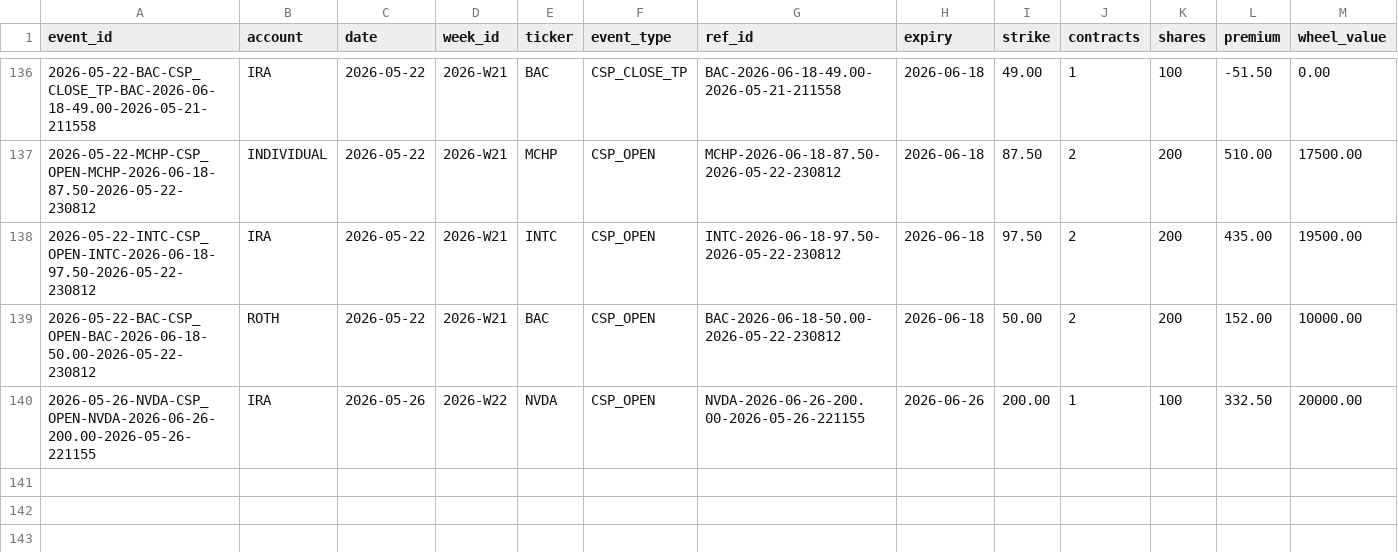
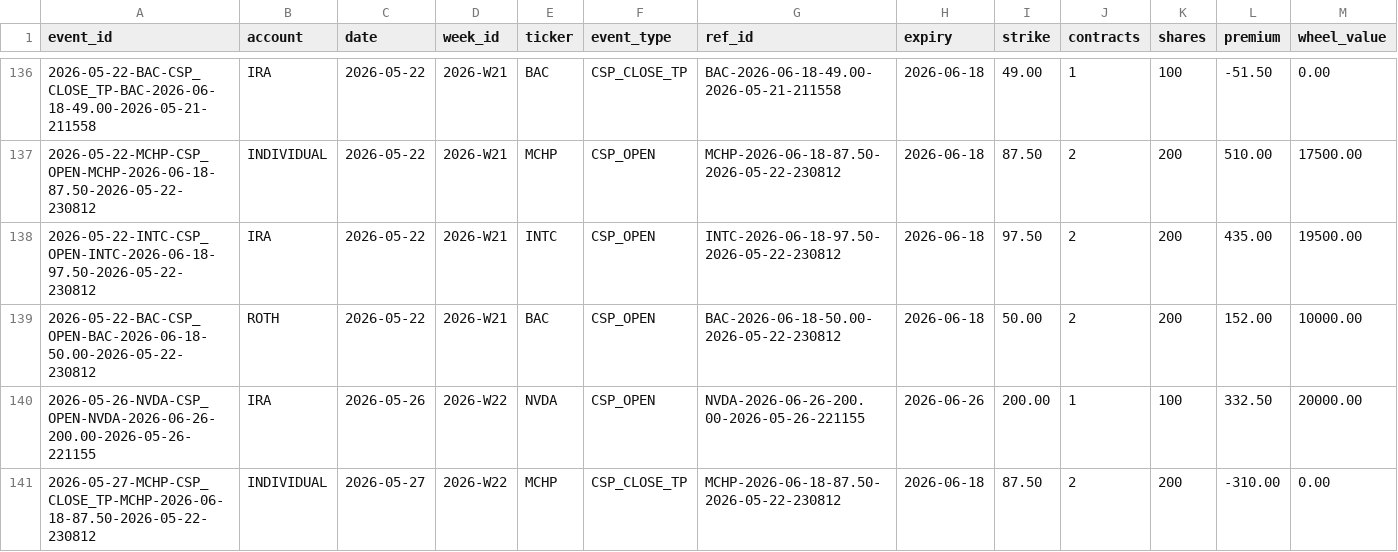
Before and after one commit to SimosProjects/Trading-Screener, a CSV file: wheel_events.csv, drawn as a sheet; only a part is shown, gaps mark what is left out; rows hold the shown columns only; the diff names each change by its address in the sheet, - before the commit and + after, or states it on an @@ line.

```diff
--- a/wheel_events.csv
+++ b/wheel_events.csv
+row 141: 2026-05-27-MCHP-CSP_CLOSE_TP-MCHP-2026-06-18-87.50-2026-05-22-230812 | INDIVIDUAL | 2026-05-27 | 2026-W22 | MCHP | CSP_CLOSE_TP | MCHP-2026-06-18-87.50-2026-05-22-230812 | 2026-06-18 | 87.50 | 2 | 200 | -310.00 | 0.00
```
Also changed, not shown: csp_positions.csv, stock_fills.csv, 5 other files.
